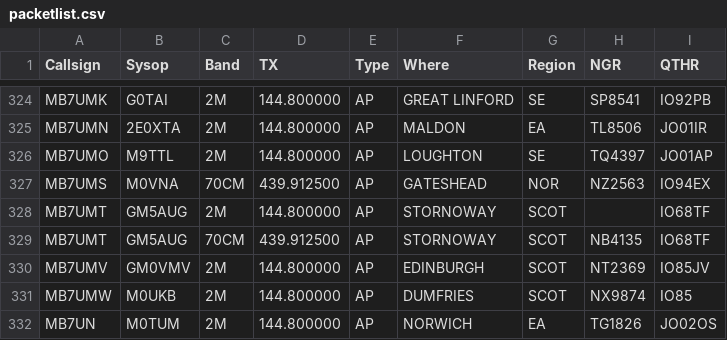
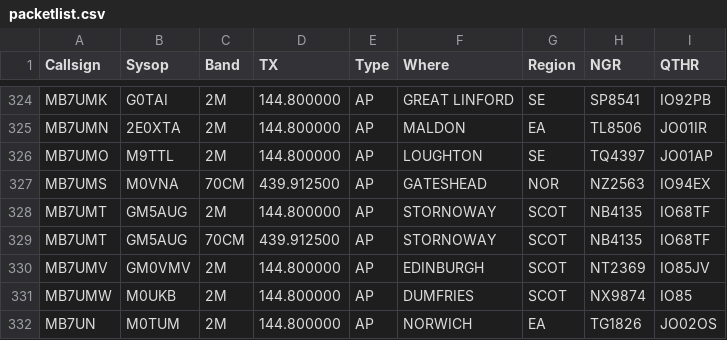
Before and after one commit to doismellburning/etcc-csv-scrape, a CSV file: packetlist.csv, drawn as a sheet; only a part is shown, gaps mark what is left out.

```diff
--- a/packetlist.csv
+++ b/packetlist.csv
@@ -327,3 +327,3 @@ MB7UMO,M9TTL,2M,144.800000,AP,LOUGHTON,SE,TQ4397,JO01AP,
 MB7UMS,M0VNA,70CM,439.912500,AP,GATESHEAD,NOR,NZ2563,IO94EX,
-MB7UMT,GM5AUG,2M,144.800000,AP,STORNOWAY,SCOT,,IO68TF,
+MB7UMT,GM5AUG,2M,144.800000,AP,STORNOWAY,SCOT,NB4135,IO68TF,
 MB7UMT,GM5AUG,70CM,439.912500,AP,STORNOWAY,SCOT,NB4135,IO68TF,
```
Also changed, not shown: 1 other file.
